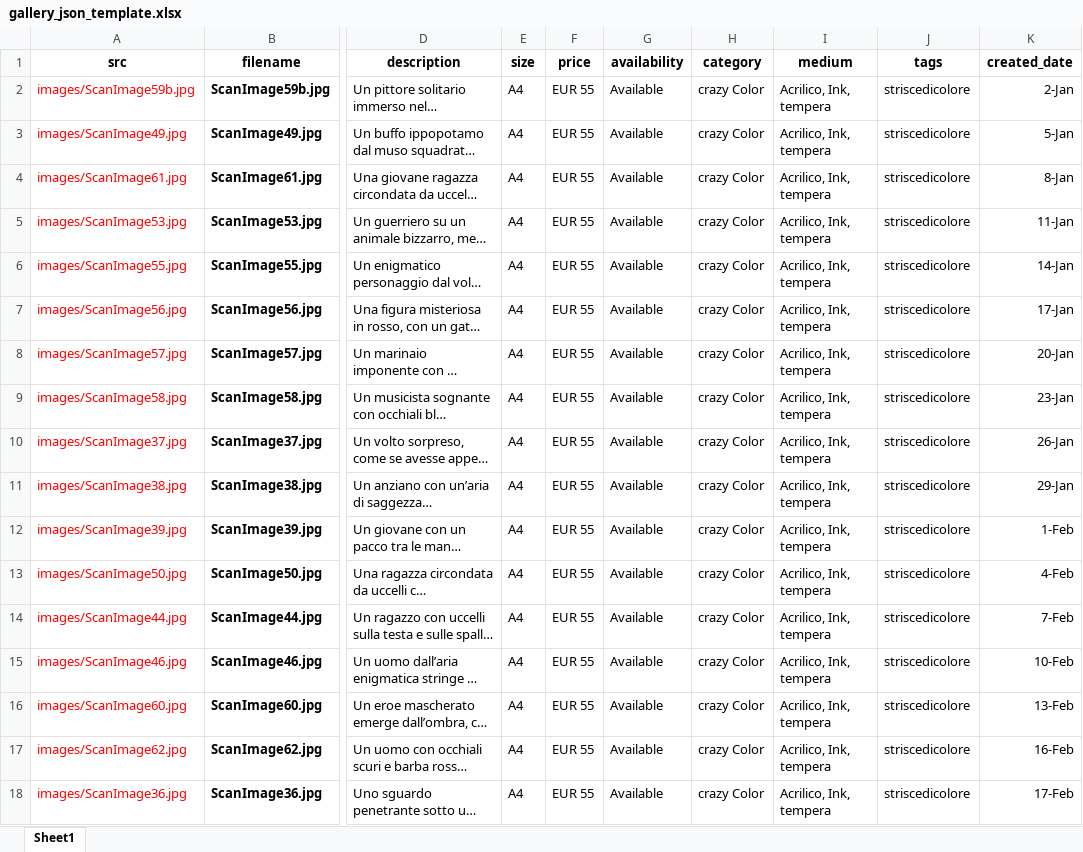
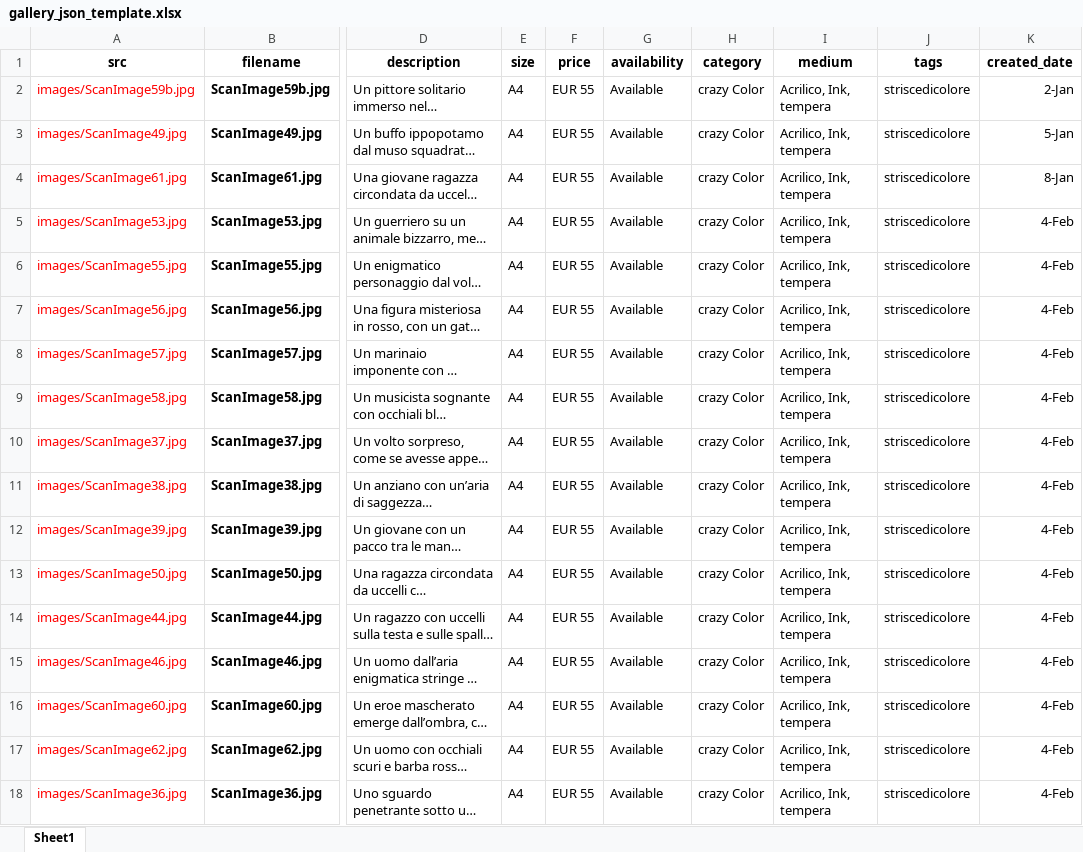
Before and after one commit to fabertel/Fab_InkShow, an Excel workbook: gallery_json_template.xlsx, sheet Sheet1, drawn as a sheet; only a part is shown, gaps mark what is left out; long unchanged cells end in …; values as stored, in another font and other column widths than the file's, no borders; the diff covers the shown part only; the diff names each change by its address in the sheet, - before the commit and + after, or states it on an @@ line.

```diff
--- a/gallery_json_template.xlsx (sheet Sheet1)
+++ b/gallery_json_template.xlsx (sheet Sheet1)
-K5 (created_date): 11-Jan
+K5 (created_date): 4-Feb
-K6 (created_date): 14-Jan
+K6 (created_date): 4-Feb
-K7 (created_date): 17-Jan
+K7 (created_date): 4-Feb
-K8 (created_date): 20-Jan
+K8 (created_date): 4-Feb
-K9 (created_date): 23-Jan
+K9 (created_date): 4-Feb
-K10 (created_date): 26-Jan
+K10 (created_date): 4-Feb
-K11 (created_date): 29-Jan
+K11 (created_date): 4-Feb
-K12 (created_date): 1-Feb
+K12 (created_date): 4-Feb
-K14 (created_date): 7-Feb
+K14 (created_date): 4-Feb
-K15 (created_date): 10-Feb
+K15 (created_date): 4-Feb
-K16 (created_date): 13-Feb
+K16 (created_date): 4-Feb
-K17 (created_date): 16-Feb
+K17 (created_date): 4-Feb
-K18 (created_date): 17-Feb
+K18 (created_date): 4-Feb
```
Also changed, not shown: 10 added rows and 7 edited cells elsewhere in this sheet, 22 other files.
